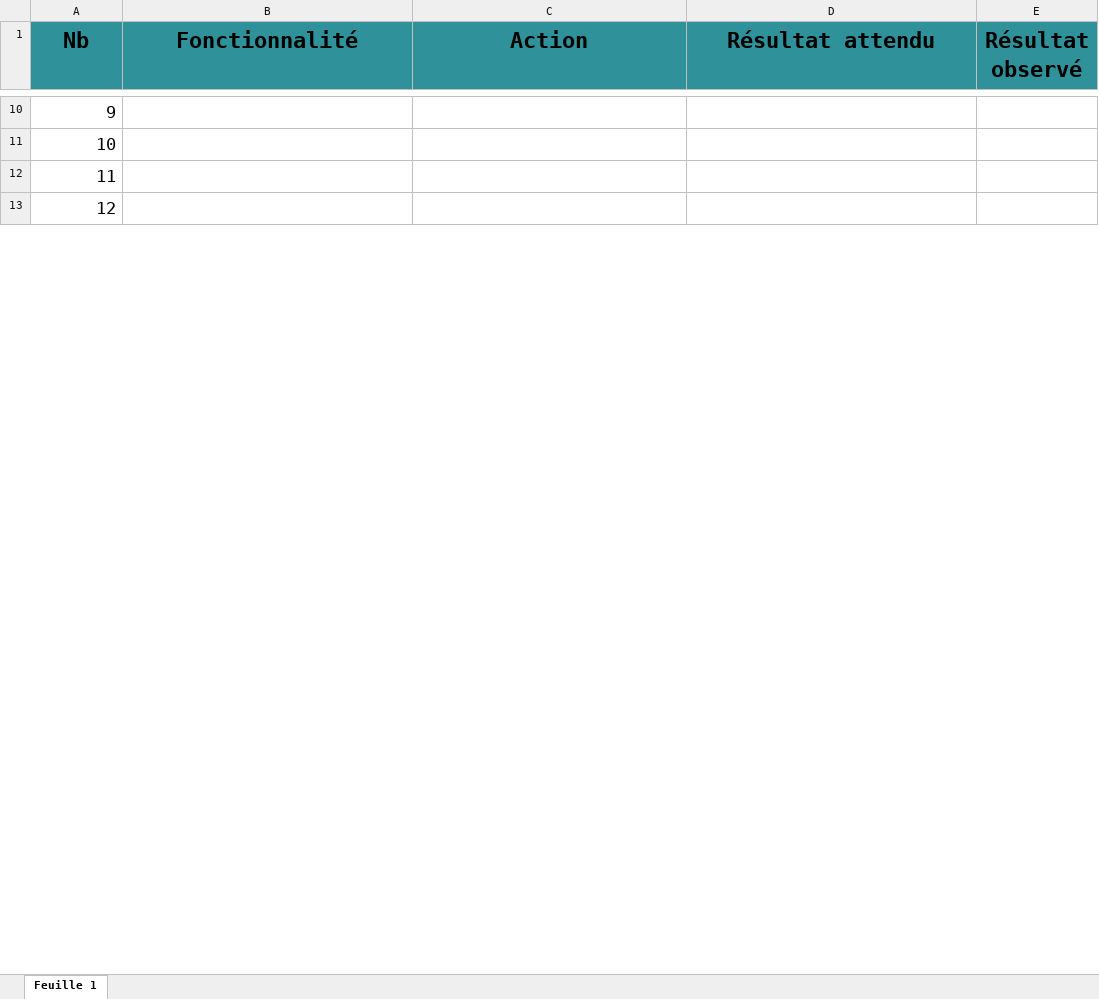
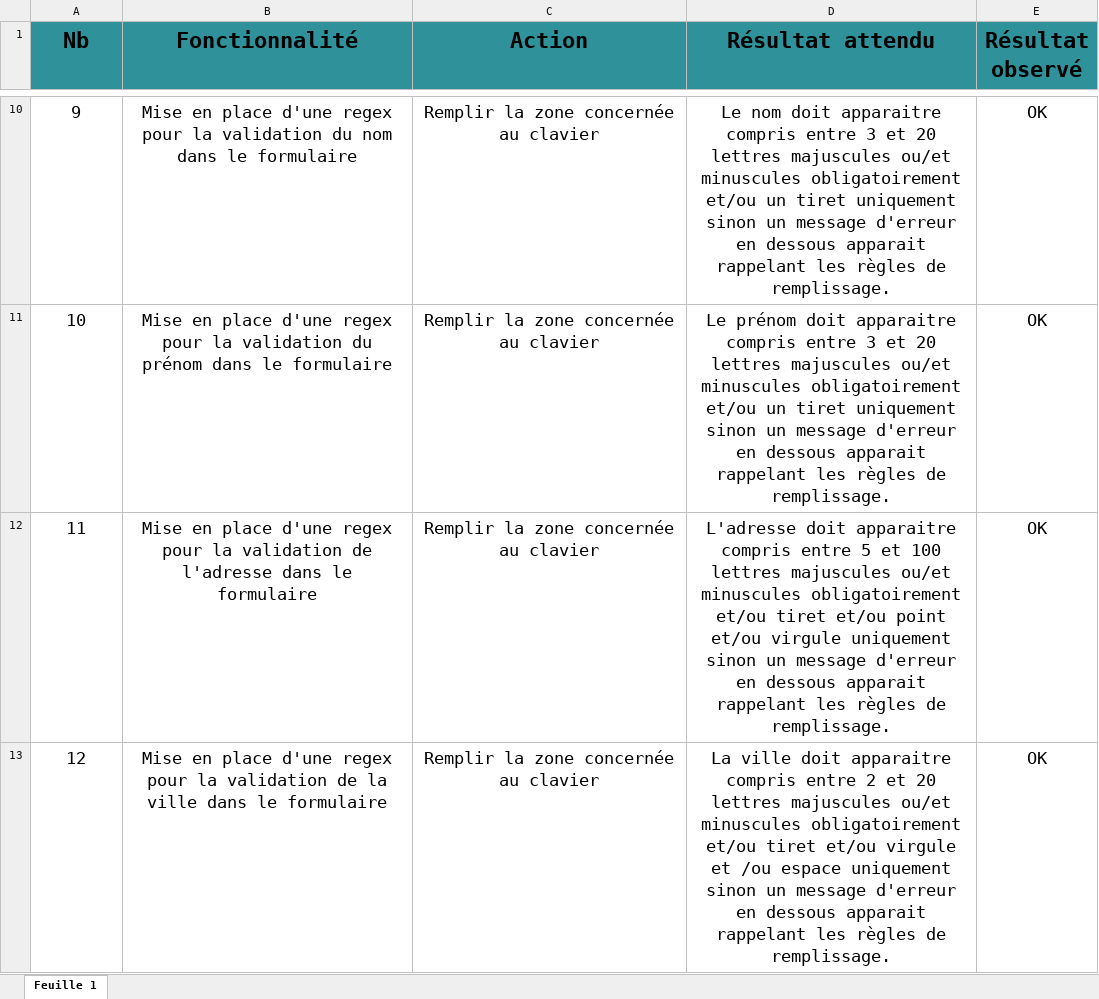
Before and after one commit to gregoryvenet/GregoryVENET_5_21112021, an Excel workbook: docs/DW+P5+-+Modele+plan+tests+acceptation.xlsx, sheet Feuille 1, drawn as a sheet; only a part is shown, gaps mark what is left out; values as stored, in another font and other column widths than the file's, no borders; table styles not drawn; the diff covers the shown part only; the diff names each change by its address in the sheet, - before the commit and + after, or states it on an @@ line.

```diff
--- a/docs/DW+P5+-+Modele+plan+tests+acceptation.xlsx (sheet Feuille 1)
+++ b/docs/DW+P5+-+Modele+plan+tests+acceptation.xlsx (sheet Feuille 1)
-A10:A13 alignment: right
+A10:A13 alignment: center
-B10 (Fonctionnalité): (empty)
+B10 (Fonctionnalité): Mise en place d'une regex pour la validation du nom dans le formulaire
-C10:C13 (Action): (empty)
+C10:C13 (Action): Remplir la zone concernée au clavier
-D10 (Résultat attendu): (empty)
+D10 (Résultat attendu): Le nom doit apparaitre compris entre 3 et 20 lettres majuscules ou/et minuscules obligatoirement et/ou un tiret uniquement sinon un message d'erreur en dessous apparait rappelant les règles de remplissage.
-E10:E13 (Résultat observé): (empty)
+E10:E13 (Résultat observé): OK
-B11 (Fonctionnalité): (empty)
+B11 (Fonctionnalité): Mise en place d'une regex pour la validation du prénom dans le formulaire
-D11 (Résultat attendu): (empty)
+D11 (Résultat attendu): Le prénom doit apparaitre compris entre 3 et 20 lettres majuscules ou/et minuscules obligatoirement et/ou un tiret uniquement sinon un message d'erreur en dessous apparait rappelant les règles de remplissage.
-B12 (Fonctionnalité): (empty)
+B12 (Fonctionnalité): Mise en place d'une regex pour la validation de l'adresse dans le formulaire
-D12 (Résultat attendu): (empty)
+D12 (Résultat attendu): L'adresse doit apparaitre compris entre 5 et 100 lettres majuscules ou/et minuscules obligatoirement et/ou tiret et/ou point et/ou virgule uniquement sinon un message d'erreur en dessous apparait rappelant les règles de remplissage.
-B13 (Fonctionnalité): (empty)
+B13 (Fonctionnalité): Mise en place d'une regex pour la validation de la ville dans le formulaire
-D13 (Résultat attendu): (empty)
+D13 (Résultat attendu): La ville doit apparaitre compris entre 2 et 20 lettres majuscules ou/et minuscules obligatoirement et/ou tiret et/ou virgule et /ou espace uniquement sinon un message d'erreur en dessous apparait rappelant les règles de remplissage.
```
Also changed, not shown: 6 removed rows, 42 edited cells and cell formats elsewhere in this sheet, 5 other files.
